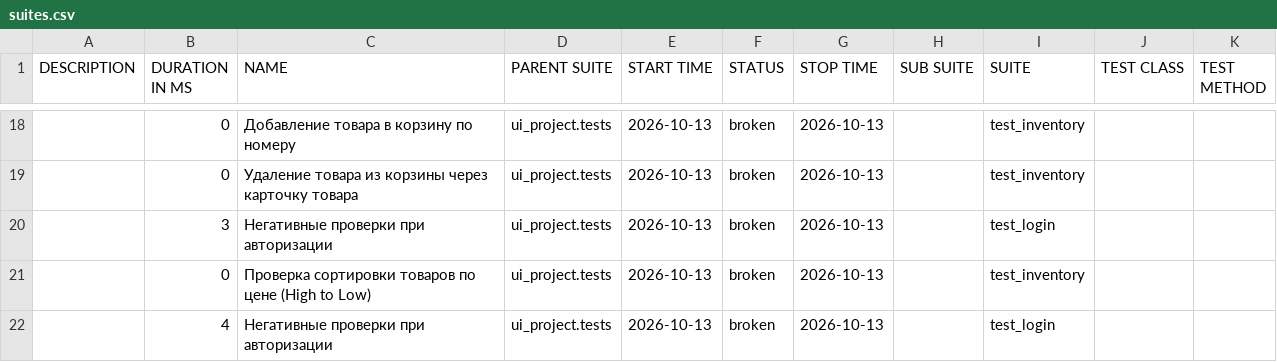
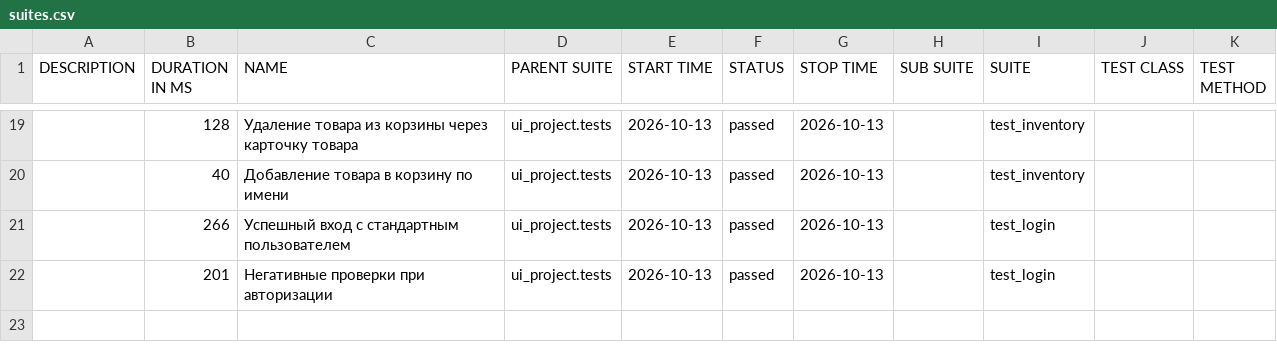
Before and after one commit to YBR-001/qa-auto-portfolio, a CSV file: 5/data/suites.csv, drawn as a sheet; only a part is shown, gaps mark what is left out; the diff covers the shown part only.

```diff
--- a/5/data/suites.csv
+++ b/5/data/suites.csv
@@ -18,5 +19,4 @@
-"","0","Добавление товара в корзину по номеру","ui_project.tests","2026-10-13","broken","2026-10-13","","test_inventory","",""
-"","0","Удаление товара из корзины через карточку товара","ui_project.tests","2026-10-13","broken","2026-10-13","","test_inventory","",""
-"","3","Негативные проверки при авторизации","ui_project.tests","2026-10-13","broken","2026-10-13","","test_login","",""
-"","0","Проверка сортировки товаров по цене (High to Low)","ui_project.tests","2026-10-13","broken","2026-10-13","","test_inventory","",""
-"","4","Негативные проверки при авторизации","ui_project.tests","2026-10-13","broken","2026-10-13","","test_login","",""
+"","128","Удаление товара из корзины через карточку товара","ui_project.tests","2026-10-13","passed","2026-10-13","","test_inventory","",""
+"","40","Добавление товара в корзину по имени","ui_project.tests","2026-10-13","passed","2026-10-13","","test_inventory","",""
+"","266","Успешный вход с стандартным пользователем","ui_project.tests","2026-10-13","passed","2026-10-13","","test_login","",""
+"","201","Негативные проверки при авторизации","ui_project.tests","2026-10-13","passed","2026-10-13","","test_login","",""
```
Also changed, not shown: 6 added rows, 5 removed rows and 24 edited cells elsewhere in this file, 5/data/behaviors.csv, 52 other files.
